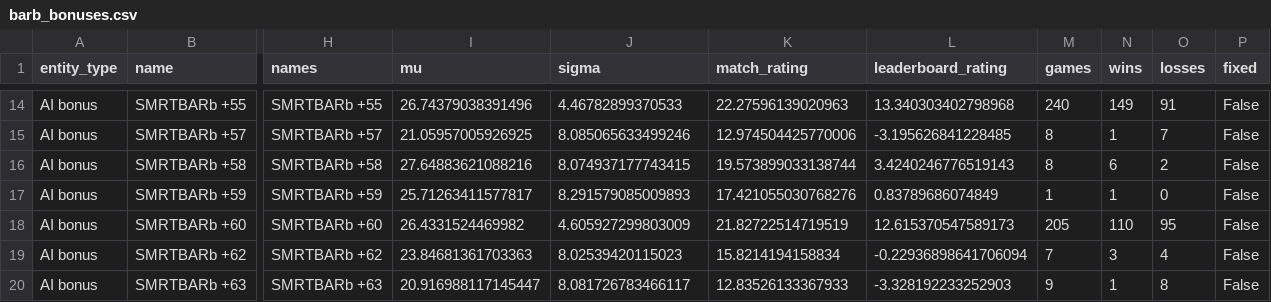
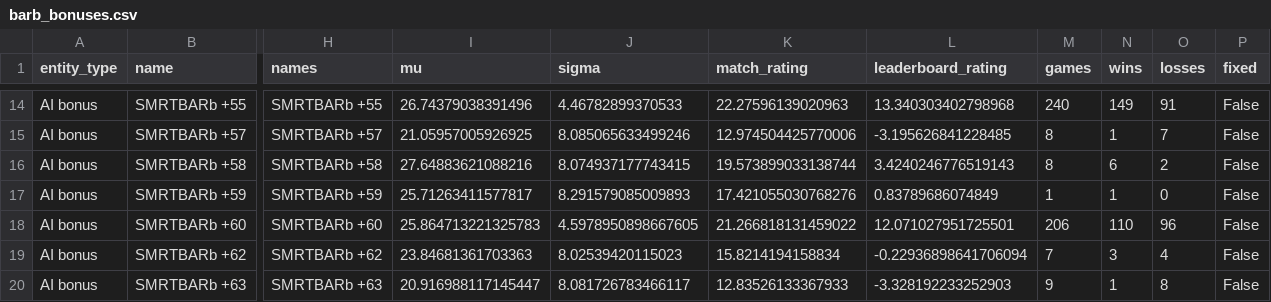
Before and after one commit to Barscrewl/BarbOS, a CSV file: public/barb_bonuses.csv, drawn as a sheet; only a part is shown, gaps mark what is left out; the diff names each change by its address in the sheet, - before the commit and + after, or states it on an @@ line.

```diff
--- a/public/barb_bonuses.csv
+++ b/public/barb_bonuses.csv
-I18 (mu): 26.4331524469982
+I18 (mu): 25.864713221325783
-J18 (sigma): 4.605927299803009
+J18 (sigma): 4.5978950898667605
-K18 (match_rating): 21.82722514719519
+K18 (match_rating): 21.266818131459022
-L18 (leaderboard_rating): 12.615370547589173
+L18 (leaderboard_rating): 12.071027951725501
-M18 (games): 205
+M18 (games): 206
-O18 (losses): 95
+O18 (losses): 96
```
Also changed, not shown: data/matches_index.csv, public/fixed_seed/matches.csv, 15 other files.
